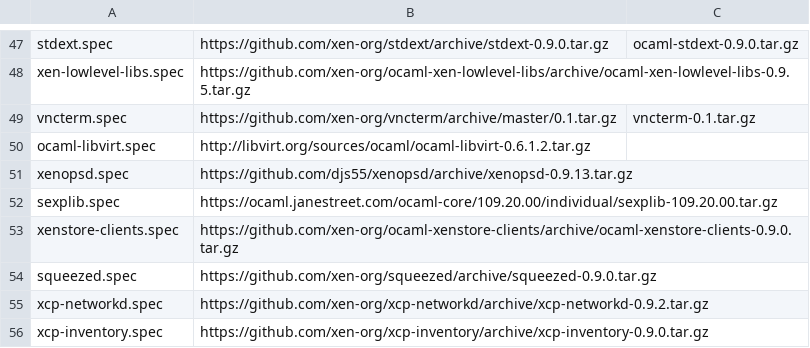
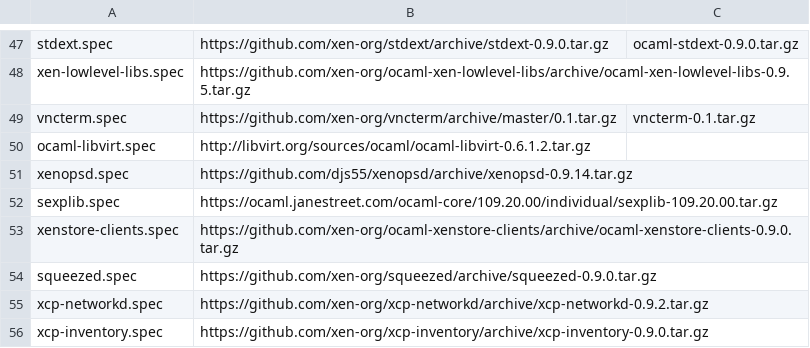
Before and after one commit to xenserver/buildroot, a CSV file: sources.csv, drawn as a sheet; only a part is shown, gaps mark what is left out.

Commit message:
Update xenopsd to 0.9.14
Signed-off-by: David Scott <dave.scott@eu.citrix.com>

```diff
--- a/sources.csv
+++ b/sources.csv
@@ -50,3 +50,3 @@ vncterm.spec,https://github.com/xen-org/vncterm/archive/master/0.1.tar.gz,vncter
 ocaml-libvirt.spec,http://libvirt.org/sources/ocaml/ocaml-libvirt-0.6.1.2.tar.gz,
-xenopsd.spec,https://github.com/djs55/xenopsd/archive/xenopsd-0.9.13.tar.gz,
+xenopsd.spec,https://github.com/djs55/xenopsd/archive/xenopsd-0.9.14.tar.gz,
 sexplib.spec,https://ocaml.janestreet.com/ocaml-core/109.20.00/individual/sexplib-109.20.00.tar.gz,
```
Also changed, not shown: 1 other file.
